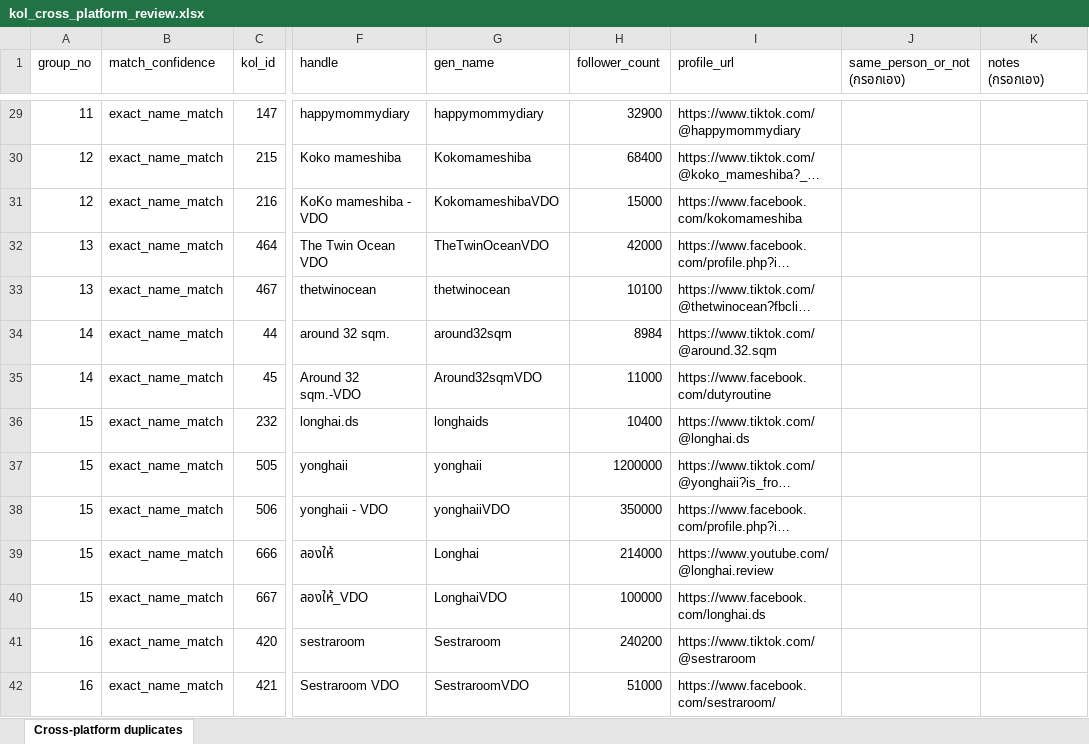
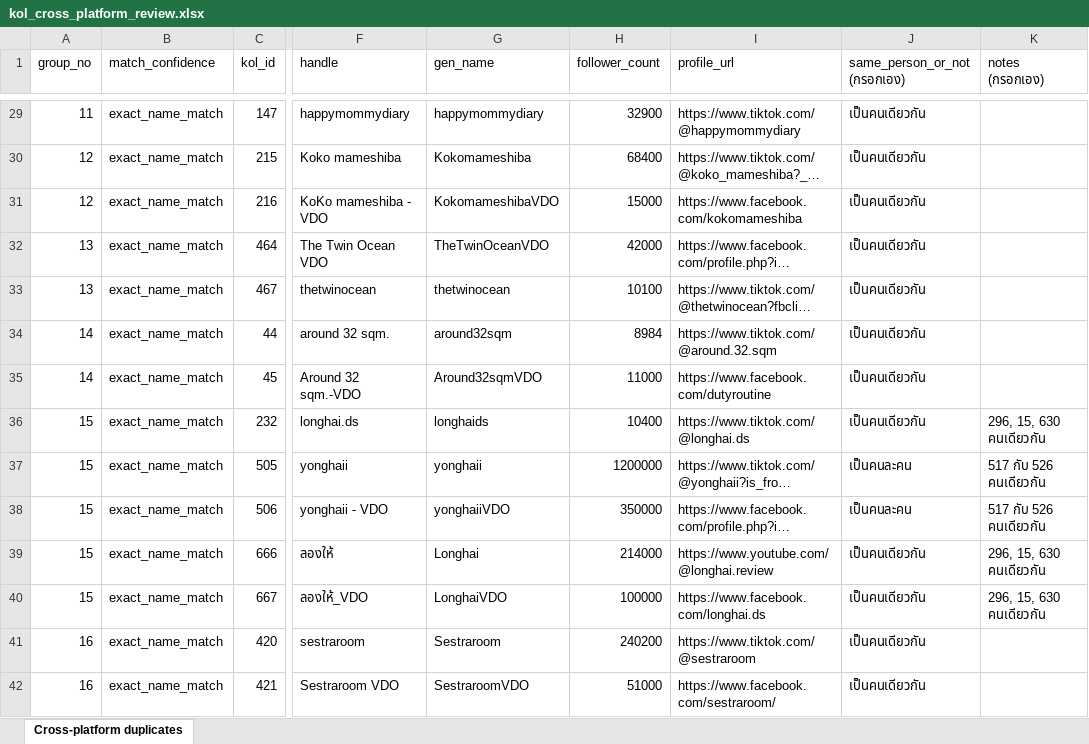
Before and after one commit to Benz-Strb/KOL-System, an Excel workbook: scripts/kol_cross_platform_review.xlsx, sheet Cross-platform duplicates, drawn as a sheet; only a part is shown, gaps mark what is left out; long unchanged cells end in …; values as stored, in another font and other column widths than the file's, no cell formats; the diff covers the shown part only; the diff names each change by its address in the sheet, - before the commit and + after, or states it on an @@ line.

Commit message:
Merge confirmed cross-platform KOL duplicates (739 -> 676)
Team filled in same_person_or_not for all 146 rows in
kol_cross_platform_review.xlsx. 51 groups confirmed as the same person
across platforms, merged (739 -> 677 kols) -- including a few cases where
union-find had wrongly clustered unrelated people together by transitive
fuzzy match, resolved by reading each group's notes instead of trusting
the cluster as a whole.

Separately merged "ผมชอบแต่งบ้าน-Photo-Kit" into "ผมชอบแต่งบ้าน" on the
user's direct identification (same follower count, same suffix-variant
pattern as the earlier A1 batch) -- 677 -> 676.

Backups of every row touched are kept alongside for both rounds.

```diff
--- a/scripts/kol_cross_platform_review.xlsx (sheet Cross-platform duplicates)
+++ b/scripts/kol_cross_platform_review.xlsx (sheet Cross-platform duplicates)
-J29:J36 (same_person_or_not (กรอกเอง)): (empty)
+J29:J36 (same_person_or_not (กรอกเอง)): เป็นคนเดียวกัน
-K36 (notes (กรอกเอง)): (empty)
+K36 (notes (กรอกเอง)): 296, 15, 630 คนเดียวกัน
-J37:J38 (same_person_or_not (กรอกเอง)): (empty)
+J37:J38 (same_person_or_not (กรอกเอง)): เป็นคนละคน
-K37:K38 (notes (กรอกเอง)): (empty)
+K37:K38 (notes (กรอกเอง)): 517 กับ 526 คนเดียวกัน
-J39:J42 (same_person_or_not (กรอกเอง)): (empty)
+J39:J42 (same_person_or_not (กรอกเอง)): เป็นคนเดียวกัน
-K39:K40 (notes (กรอกเอง)): (empty)
+K39:K40 (notes (กรอกเอง)): 296, 15, 630 คนเดียวกัน
```
Also changed, not shown: 136 edited cells elsewhere in this sheet, cell formats, 2 other files.
